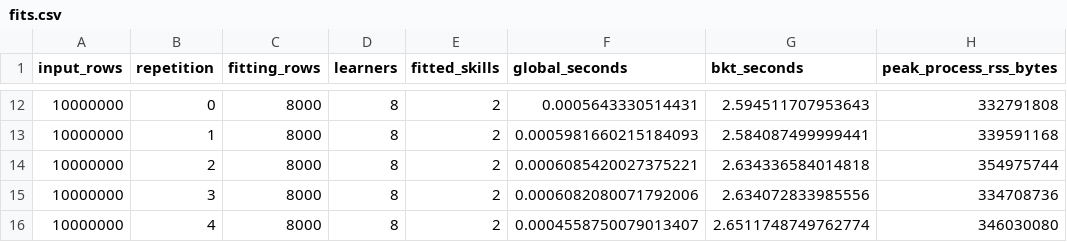
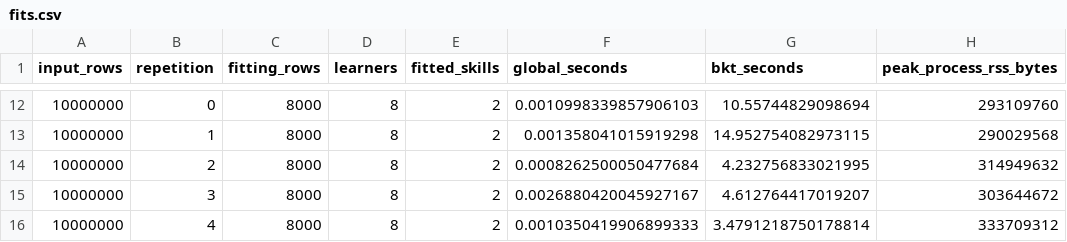
Before and after one commit to Aneesh495/metricon, a CSV file: docs/reports/data/fits.csv, drawn as a sheet; only a part is shown, gaps mark what is left out; the diff covers the shown part only.

```diff
--- a/docs/reports/data/fits.csv
+++ b/docs/reports/data/fits.csv
@@ -12,5 +12,5 @@ input_rows,repetition,fitting_rows,learners,fitted_skills,global_seconds,bkt_sec
-10000000,0,8000,8,2,0.0005643330514431,2.594511707953643,332791808
-10000000,1,8000,8,2,0.0005981660215184093,2.584087499999441,339591168
-10000000,2,8000,8,2,0.0006085420027375221,2.634336584014818,354975744
-10000000,3,8000,8,2,0.0006082080071792006,2.634072833985556,334708736
-10000000,4,8000,8,2,0.0004558750079013407,2.6511748749762774,346030080
+10000000,0,8000,8,2,0.0010998339857906103,10.55744829098694,293109760
+10000000,1,8000,8,2,0.001358041015919298,14.952754082973115,290029568
+10000000,2,8000,8,2,0.0008262500050477684,4.232756833021995,314949632
+10000000,3,8000,8,2,0.0026880420045927167,4.612764417019207,303644672
+10000000,4,8000,8,2,0.0010350419906899333,3.4791218750178814,333709312
```
Also changed, not shown: 30 edited cells elsewhere in this file, 13 other files.
